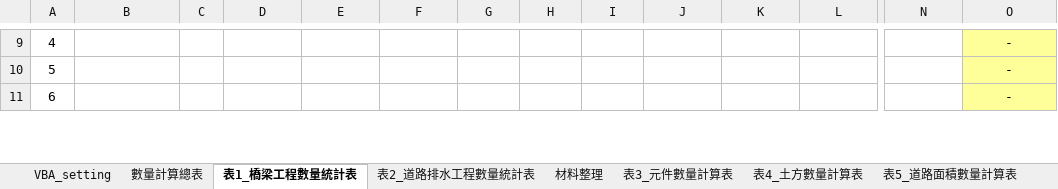
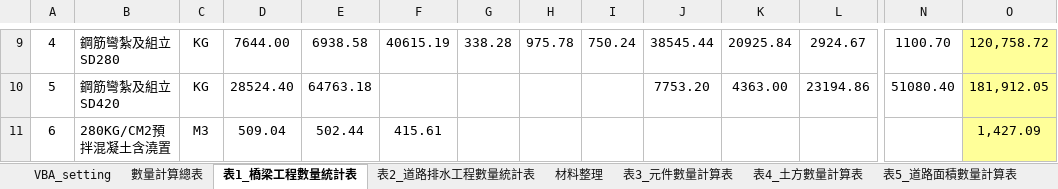
Before and after one commit to KTingLee/civilTools, an Excel workbook: quantityCalculator/Case2/quantityCalculator_Case2.xlsm, sheet 表1_橋梁工程數量統計表, drawn as a sheet; only a part is shown, gaps mark what is left out; values as stored, in another font and other column widths than the file's, no borders; the diff covers the shown part only; the diff names each change by its address in the sheet, - before the commit and + after, or states it on an @@ line.

```diff
--- a/quantityCalculator/Case2/quantityCalculator_Case2.xlsm (sheet 表1_橋梁工程數量統計表)
+++ b/quantityCalculator/Case2/quantityCalculator_Case2.xlsm (sheet 表1_橋梁工程數量統計表)
-B9: (empty)
+B9: 鋼筋彎紮及組立SD280
-C9:C10: (empty)
+C9:C10: KG
-D9: (empty)
+D9: 7644.00
-E9: (empty)
+E9: 6938.58
-F9: (empty)
+F9: 40615.19
-G9: (empty)
+G9: 338.28
-H9: (empty)
+H9: 975.78
-I9: (empty)
+I9: 750.24
-J9: (empty)
+J9: 38545.44
-K9: (empty)
+K9: 20925.84
-L9: (empty)
+L9: 2924.67
-N9: (empty)
+N9: 1100.70
-O9: -
+O9: 120,758.72
-B10: (empty)
+B10: 鋼筋彎紮及組立SD420
-D10: (empty)
+D10: 28524.40
-E10: (empty)
+E10: 64763.18
-J10: (empty)
+J10: 7753.20
-K10: (empty)
+K10: 4363.00
-L10: (empty)
+L10: 23194.86
-N10: (empty)
+N10: 51080.40
-O10: -
+O10: 181,912.05
-B11: (empty)
+B11: 280KG/CM2預拌混凝土含澆置
-C11: (empty)
+C11: M3
-D11: (empty)
+D11: 509.04
-E11: (empty)
+E11: 502.44
-F11: (empty)
+F11: 415.61
-O11: -
+O11: 1,427.09
```
Also changed, not shown: 1 added row, 1 removed row and 115 edited cells elsewhere in this sheet, sheet 數量計算總表, sheet 表3_元件數量計算表, 1 other file.
